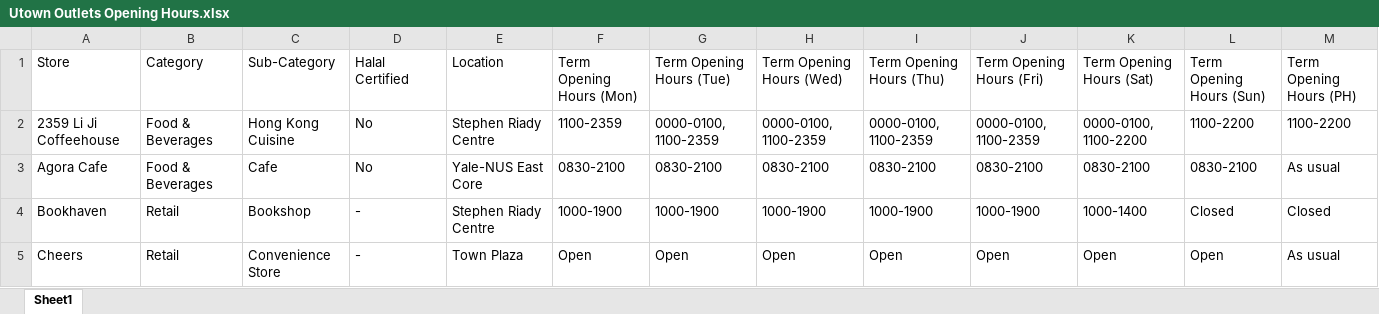
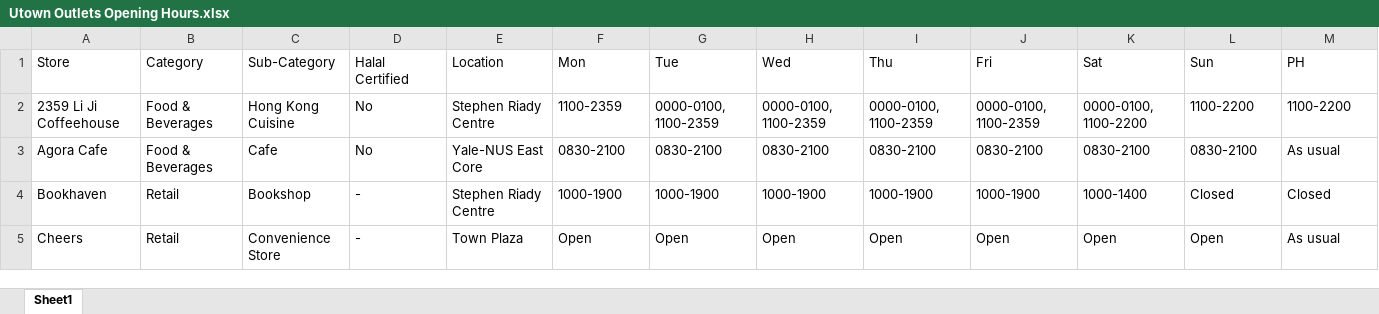
Before and after one commit to TanHaus/NUSUTownTeleBot, an Excel workbook: Utown Outlets Opening Hours.xlsx, sheet Sheet1, drawn as a sheet; only a part is shown; values as stored, in another font and other column widths than the file's, no borders; the diff names each change by its address in the sheet, - before the commit and + after, or states it on an @@ line.

Commit message:
Edited to focus term opening hours
-Relabelled all opening day headers to just "ddd" (Mon, Tue, etc)
-Edited testbot.py accordingly

```diff
--- a/Utown Outlets Opening Hours.xlsx (sheet Sheet1)
+++ b/Utown Outlets Opening Hours.xlsx (sheet Sheet1)
-F1: Term Opening Hours (Mon)
+F1: Mon
-G1: Term Opening Hours (Tue)
+G1: Tue
-H1: Term Opening Hours (Wed)
+H1: Wed
-I1: Term Opening Hours (Thu)
+I1: Thu
-J1: Term Opening Hours (Fri)
+J1: Fri
-K1: Term Opening Hours (Sat)
+K1: Sat
-L1: Term Opening Hours (Sun)
+L1: Sun
-M1: Term Opening Hours (PH)
+M1: PH
```
Also changed, not shown: 1 other file.
